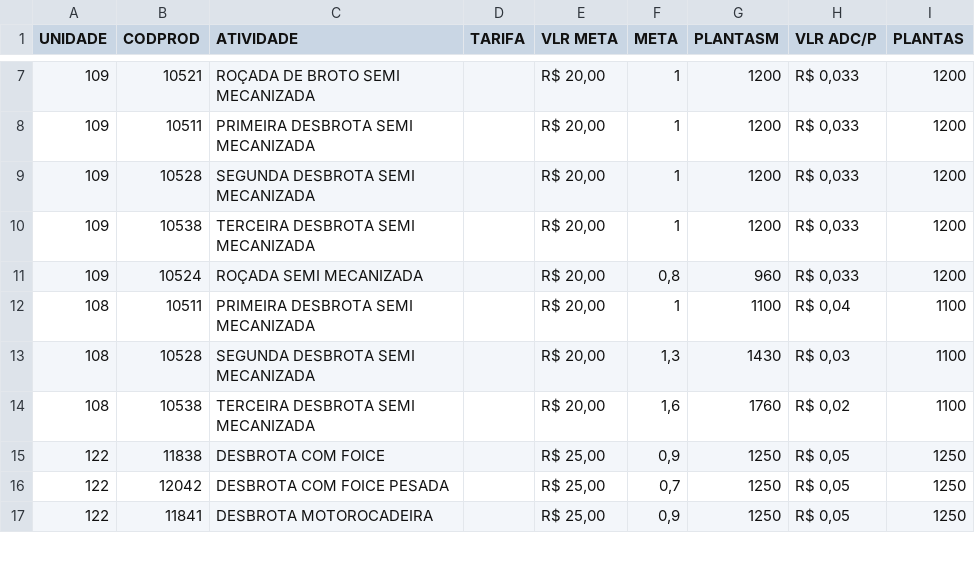
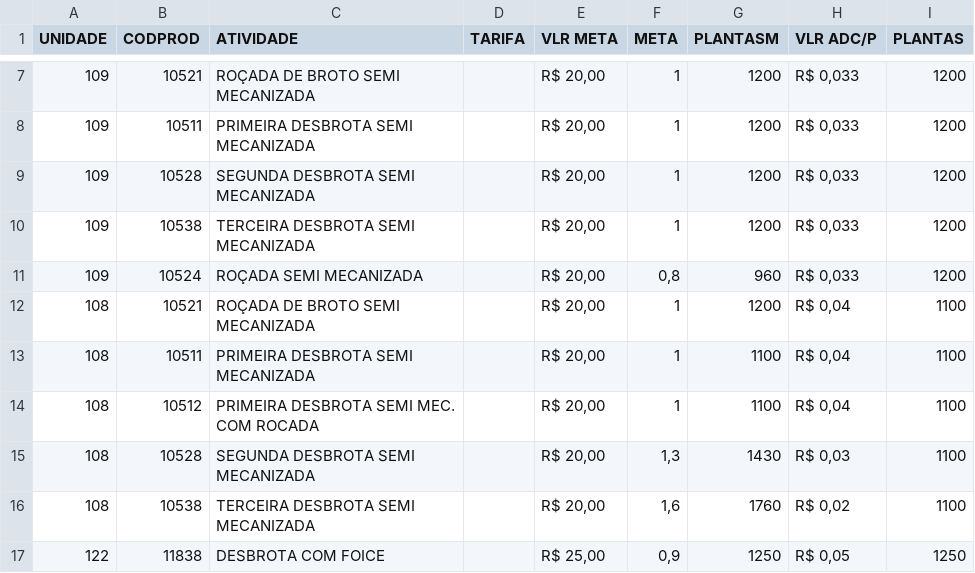
Before and after one commit to guilherme-jsf/und, a CSV file: REGRAS_DESBROTAS.csv, drawn as a sheet; only a part is shown, gaps mark what is left out; the shorter side is filled out with more unchanged rows.

Commit message:
Update REGRAS_DESBROTAS.csv

```diff
--- a/REGRAS_DESBROTAS.csv
+++ b/REGRAS_DESBROTAS.csv
@@ -11,3 +11,5 @@ UNIDADE;CODPROD;ATIVIDADE;TARIFA;VLR META;META;PLANTASM;VLR ADC/P; PLANTAS
 109;10524;ROÇADA SEMI MECANIZADA;;R$ 20,00;0,8;960;R$ 0,033;1200
+108;10521;ROÇADA DE BROTO SEMI MECANIZADA;;R$ 20,00;1;1200;R$ 0,04;1100
 108;10511;PRIMEIRA DESBROTA SEMI MECANIZADA;;R$ 20,00;1;1100;R$ 0,04;1100
+108;10512;PRIMEIRA DESBROTA SEMI MEC. COM ROCADA;;R$ 20,00;1;1100;R$ 0,04;1100
 108;10528;SEGUNDA DESBROTA SEMI MECANIZADA;;R$ 20,00;1,3;1430;R$ 0,03;1100
```
